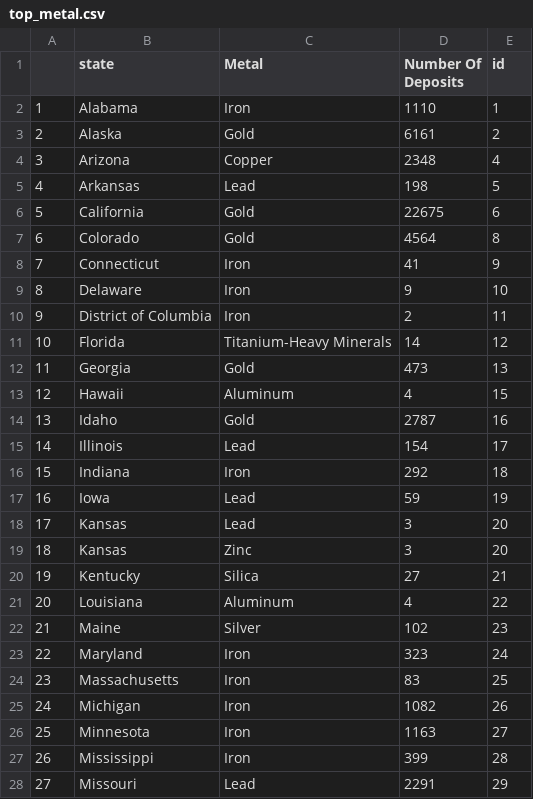
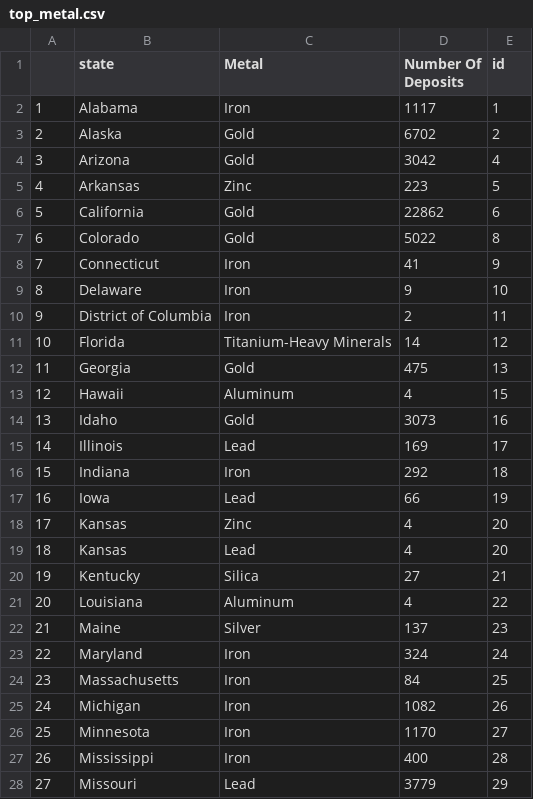
Before and after one commit to Anirud-h-P/FIT3179, a CSV file: top_metal.csv, drawn as a sheet; only a part is shown; the diff covers the shown part only.

```diff
--- a/top_metal.csv
+++ b/top_metal.csv
@@ -1,8 +1,8 @@
 "","state","Metal","Number Of Deposits","id"
-"1","Alabama","Iron",1110,1
-"2","Alaska","Gold",6161,2
-"3","Arizona","Copper",2348,4
-"4","Arkansas","Lead",198,5
-"5","California","Gold",22675,6
-"6","Colorado","Gold",4564,8
+"1","Alabama","Iron",1117,1
+"2","Alaska","Gold",6702,2
+"3","Arizona","Gold",3042,4
+"4","Arkansas","Zinc",223,5
+"5","California","Gold",22862,6
+"6","Colorado","Gold",5022,8
 "7","Connecticut","Iron",41,9
@@ -11,18 +11,18 @@
 "10","Florida","Titanium-Heavy Minerals",14,12
-"11","Georgia","Gold",473,13
+"11","Georgia","Gold",475,13
 "12","Hawaii","Aluminum",4,15
-"13","Idaho","Gold",2787,16
-"14","Illinois","Lead",154,17
+"13","Idaho","Gold",3073,16
+"14","Illinois","Lead",169,17
 "15","Indiana","Iron",292,18
-"16","Iowa","Lead",59,19
-"17","Kansas","Lead",3,20
-"18","Kansas"," Zinc",3,20
+"16","Iowa","Lead",66,19
+"17","Kansas","Zinc",4,20
+"18","Kansas","Lead",4,20
 "19","Kentucky","Silica",27,21
 "20","Louisiana","Aluminum",4,22
-"21","Maine","Silver",102,23
-"22","Maryland","Iron",323,24
-"23","Massachusetts","Iron",83,25
+"21","Maine","Silver",137,23
+"22","Maryland","Iron",324,24
+"23","Massachusetts","Iron",84,25
 "24","Michigan","Iron",1082,26
-"25","Minnesota","Iron",1163,27
-"26","Mississippi","Iron",399,28
-"27","Missouri","Lead",2291,29
+"25","Minnesota","Iron",1170,27
+"26","Mississippi","Iron",400,28
+"27","Missouri","Lead",3779,29
```
Also changed, not shown: 21 edited cells elsewhere in this file, top_ores_us.csv, 2 other files.
